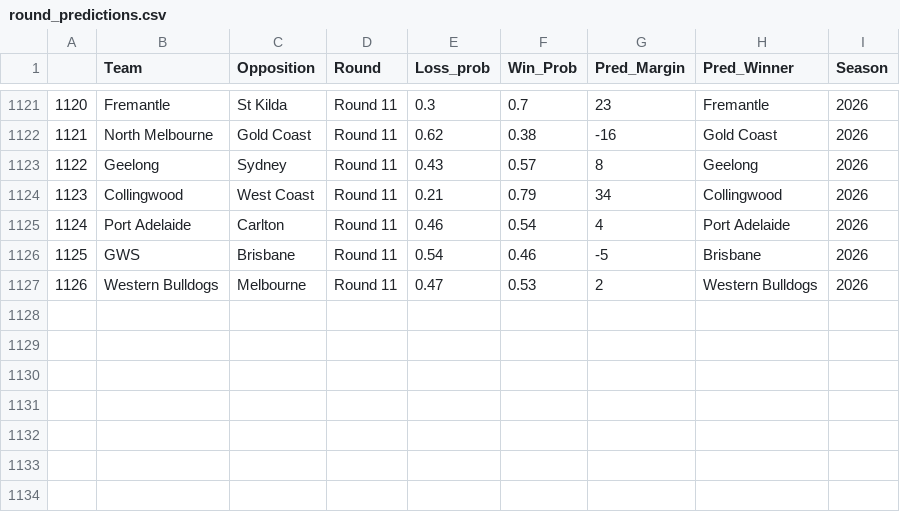
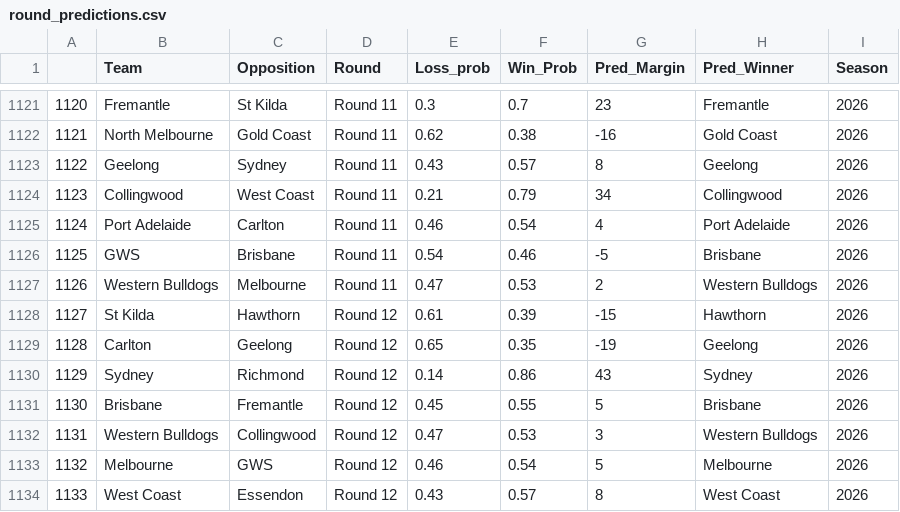
Before and after one commit to mitch-mooney/AFL_Predictions, a CSV file: csv_files/round_predictions.csv, drawn as a sheet; only a part is shown, gaps mark what is left out.

```diff
--- a/csv_files/round_predictions.csv
+++ b/csv_files/round_predictions.csv
@@ -1127 +1127,8 @@
 "1126","Western Bulldogs","Melbourne","Round 11",0.47,0.53,2,"Western Bulldogs",2026
+"1127","St Kilda","Hawthorn","Round 12",0.61,0.39,-15,"Hawthorn",2026
+"1128","Carlton","Geelong","Round 12",0.65,0.35,-19,"Geelong",2026
+"1129","Sydney","Richmond","Round 12",0.14,0.86,43,"Sydney",2026
+"1130","Brisbane","Fremantle","Round 12",0.45,0.55,5,"Brisbane",2026
+"1131","Western Bulldogs","Collingwood","Round 12",0.47,0.53,3,"Western Bulldogs",2026
+"1132","Melbourne","GWS","Round 12",0.46,0.54,5,"Melbourne",2026
+"1133","West Coast","Essendon","Round 12",0.43,0.57,8,"West Coast",2026
```
Also changed, not shown: csv_files/Team_Ratings.csv.
